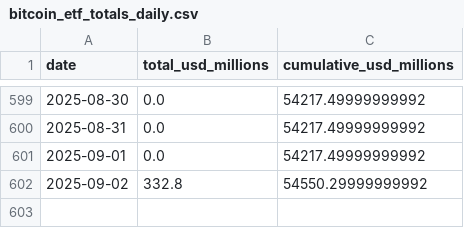
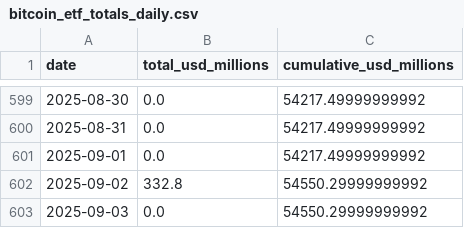
Before and after one commit to ciyberpunk/farside-etf, a CSV file: docs/Data/bitcoin_etf_totals_daily.csv, drawn as a sheet; only a part is shown, gaps mark what is left out.

```diff
--- a/docs/Data/bitcoin_etf_totals_daily.csv
+++ b/docs/Data/bitcoin_etf_totals_daily.csv
@@ -602 +602,2 @@ date,total_usd_millions,cumulative_usd_millions
 2025-09-02,332.8,54550.29999999992
+2025-09-03,0.0,54550.29999999992
```
Also changed, not shown: docs/Data/bitcoin_etf_flows_long_daily.csv, docs/Data/bitcoin_etf_flows_wide_daily.csv.
